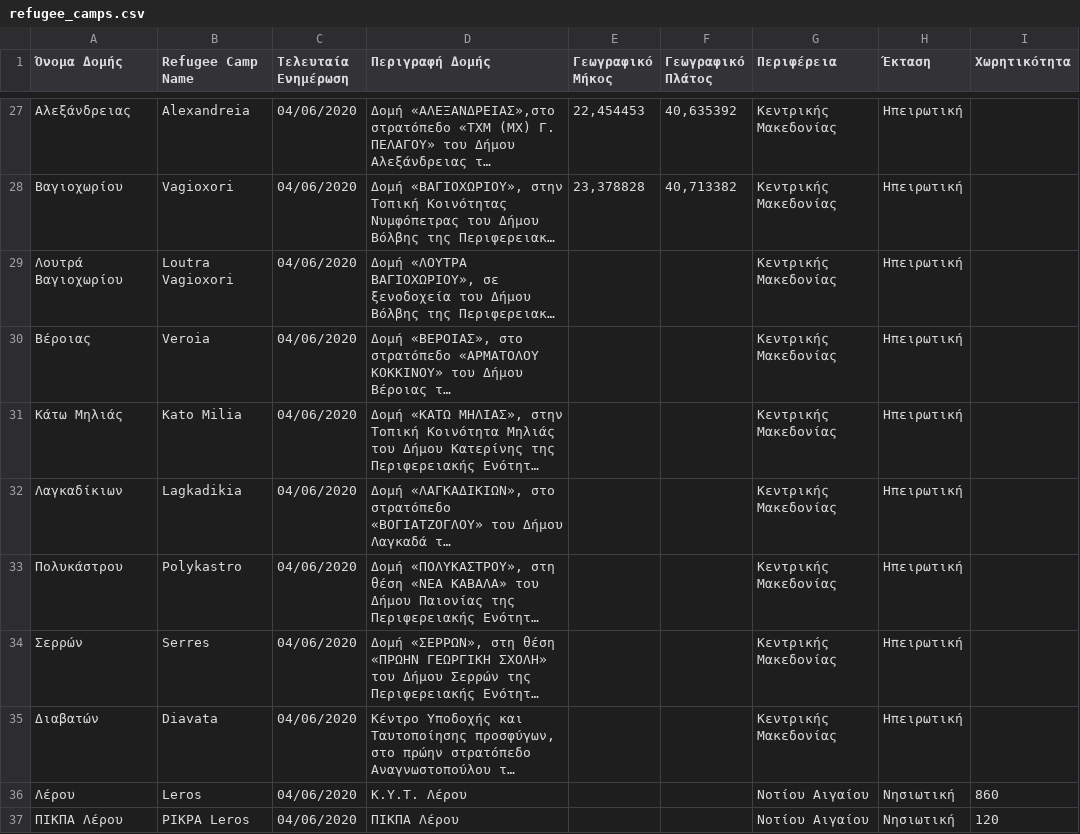
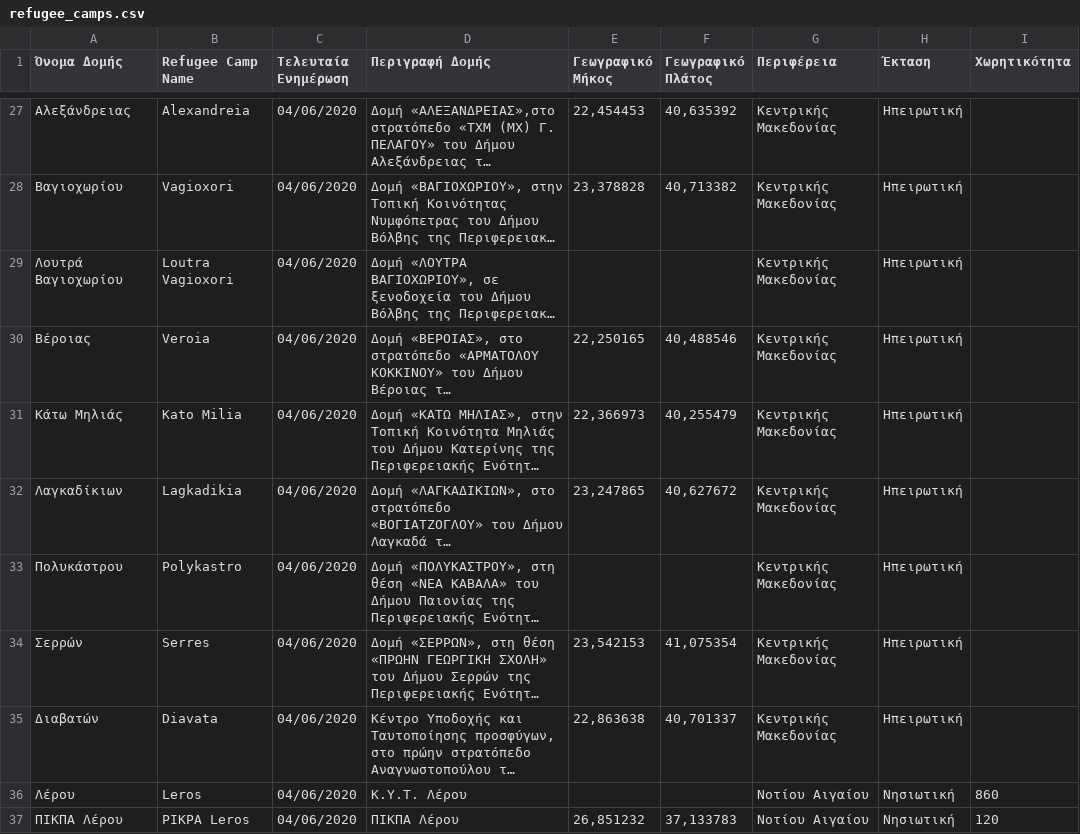
Before and after one commit to Covid-19-Response-Greece/covid19-greece-api, a CSV file: data/greece/Refugee_camps/refugee_camps.csv, drawn as a sheet; only a part is shown, gaps mark what is left out; long unchanged cells end in …; the diff covers the shown part only; the diff names each change by its address in the sheet, - before the commit and + after, or states it on an @@ line.

```diff
--- a/data/greece/Refugee_camps/refugee_camps.csv
+++ b/data/greece/Refugee_camps/refugee_camps.csv
-E30 (Γεωγραφικό Μήκος): (empty)
+E30 (Γεωγραφικό Μήκος): 22,250165
-F30 (Γεωγραφικό Πλάτος): (empty)
+F30 (Γεωγραφικό Πλάτος): 40,488546
-E31 (Γεωγραφικό Μήκος): (empty)
+E31 (Γεωγραφικό Μήκος): 22,366973
-F31 (Γεωγραφικό Πλάτος): (empty)
+F31 (Γεωγραφικό Πλάτος): 40,255479
-E32 (Γεωγραφικό Μήκος): (empty)
+E32 (Γεωγραφικό Μήκος): 23,247865
-F32 (Γεωγραφικό Πλάτος): (empty)
+F32 (Γεωγραφικό Πλάτος): 40,627672
-E34 (Γεωγραφικό Μήκος): (empty)
+E34 (Γεωγραφικό Μήκος): 23,542153
-F34 (Γεωγραφικό Πλάτος): (empty)
+F34 (Γεωγραφικό Πλάτος): 41,075354
-E35 (Γεωγραφικό Μήκος): (empty)
+E35 (Γεωγραφικό Μήκος): 22,863638
-F35 (Γεωγραφικό Πλάτος): (empty)
+F35 (Γεωγραφικό Πλάτος): 40,701337
-E37 (Γεωγραφικό Μήκος): (empty)
+E37 (Γεωγραφικό Μήκος): 26,851232
-F37 (Γεωγραφικό Πλάτος): (empty)
+F37 (Γεωγραφικό Πλάτος): 37,133783
```
Also changed, not shown: 14 edited cells elsewhere in this file, data/greece/iMEdD-Lab/greece.csv, data/greece/iMEdD-Lab/greeceTimeline.csv, 1 other file.
